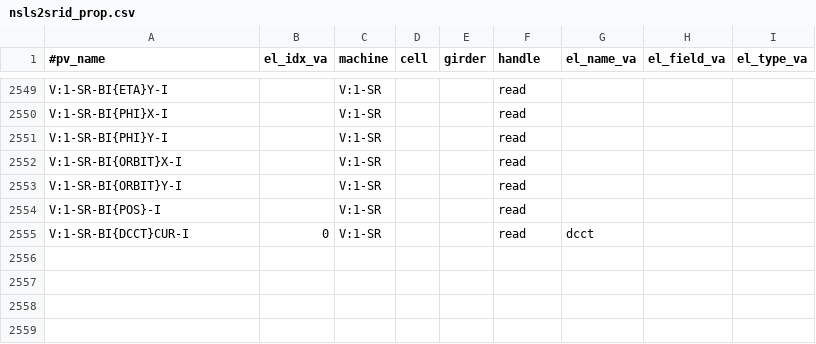
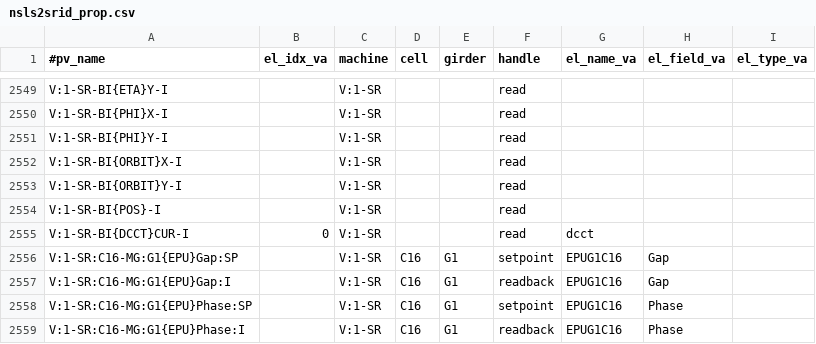
Before and after one commit to NSLS-II/aphla, a CSV file: utils/nsls2srid_prop.csv, drawn as a sheet; only a part is shown, gaps mark what is left out.

```diff
--- a/utils/nsls2srid_prop.csv
+++ b/utils/nsls2srid_prop.csv
@@ -2555 +2555,5 @@ V:1-SR-BI{POS}-I,,V:1-SR,,,read,,,
 V:1-SR-BI{DCCT}CUR-I,0,V:1-SR,,,read,dcct,,
+V:1-SR:C16-MG:G1{EPU}Gap:SP,,V:1-SR,C16,G1,setpoint,EPUG1C16,Gap,
+V:1-SR:C16-MG:G1{EPU}Gap:I,,V:1-SR,C16,G1,readback,EPUG1C16,Gap,
+V:1-SR:C16-MG:G1{EPU}Phase:SP,,V:1-SR,C16,G1,setpoint,EPUG1C16,Phase,
+V:1-SR:C16-MG:G1{EPU}Phase:I,,V:1-SR,C16,G1,readback,EPUG1C16,Phase,
```
Also changed, not shown: 3 other files.
